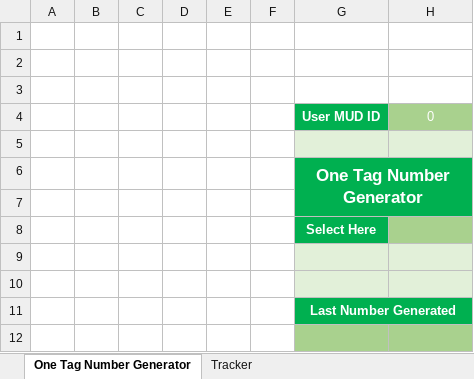
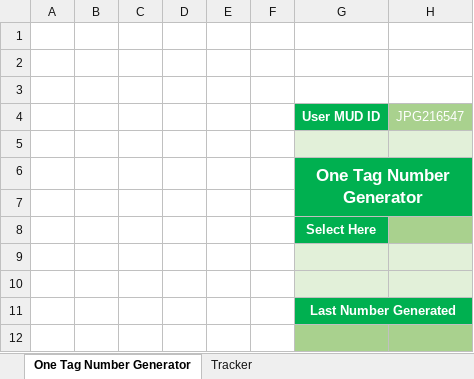
Before and after one commit to juagarmar/Misc, an Excel workbook: One Tag Number Generator final version 12-09-2017 - Selcam.xlsm, sheet One Tag Number Generator, drawn as a sheet; values as stored, in another font and other column widths than the file's, no borders; charts and pictures not drawn; the diff names each change by its address in the sheet, - before the commit and + after, or states it on an @@ line.

Commit message:
Add files via upload

```diff
--- a/One Tag Number Generator final version 12-09-2017 - Selcam.xlsm (sheet One Tag Number Generator)
+++ b/One Tag Number Generator final version 12-09-2017 - Selcam.xlsm (sheet One Tag Number Generator)
-H4: 0
+H4: JPG216547
```
Also changed, not shown: hidden cells.
